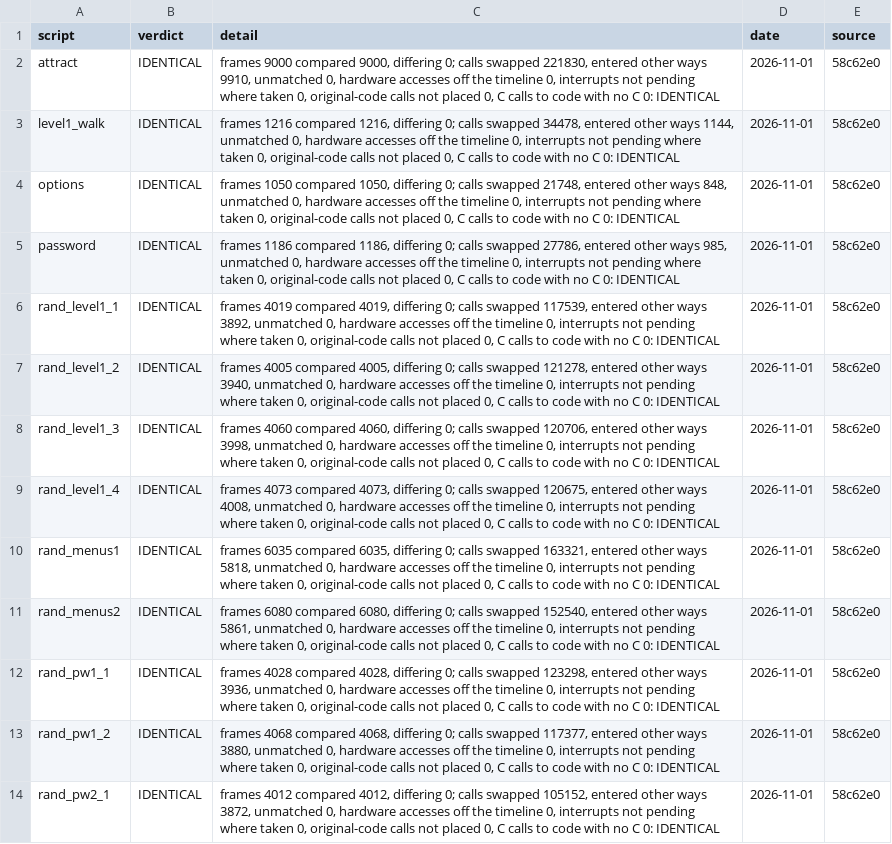
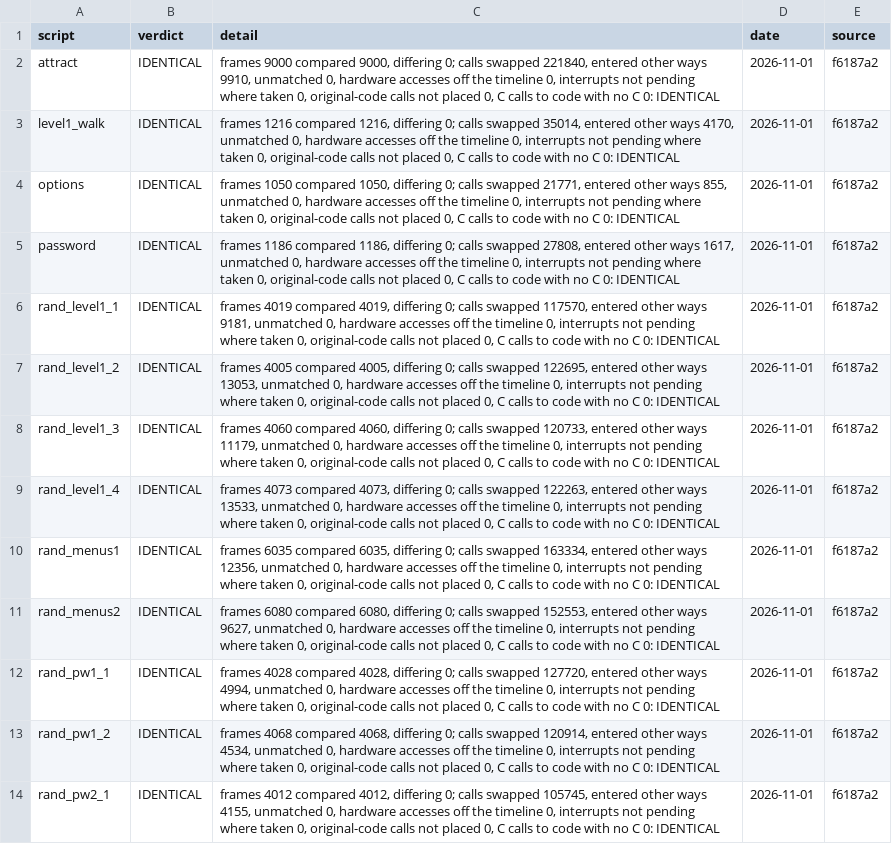
Before and after one commit to jeff-strutb/aladdinsvhc, a CSV file: config/aladdin/whole_image.csv, drawn as a sheet; only a part is shown; the diff covers the shown part only; the diff names each change by its address in the sheet, - before the commit and + after, or states it on an @@ line.

```diff
--- a/config/aladdin/whole_image.csv
+++ b/config/aladdin/whole_image.csv
-C2 (detail): …calls swapped 221830, entered other…
+C2 (detail): …calls swapped 221840, entered other…
-E2:E14 (source): 58c62e0
+E2:E14 (source): f6187a2
-C3 (detail): …calls swapped 34478, entered other ways 1144, unmatched 0,…
+C3 (detail): …calls swapped 35014, entered other ways 4170, unmatched 0,…
-C4 (detail): …calls swapped 21748, entered other ways 848, unmatched 0,…
+C4 (detail): …calls swapped 21771, entered other ways 855, unmatched 0,…
-C5 (detail): …calls swapped 27786, entered other ways 985, unmatched 0,…
+C5 (detail): …calls swapped 27808, entered other ways 1617, unmatched 0,…
-C6 (detail): …calls swapped 117539, entered other ways 3892, unmatched 0,…
+C6 (detail): …calls swapped 117570, entered other ways 9181, unmatched 0,…
-C7 (detail): …calls swapped 121278, entered other ways 3940, unmatched 0,…
+C7 (detail): …calls swapped 122695, entered other ways 13053, unmatched 0,…
-C8 (detail): …calls swapped 120706, entered other ways 3998, unmatched 0,…
+C8 (detail): …calls swapped 120733, entered other ways 11179, unmatched 0,…
-C9 (detail): …calls swapped 120675, entered other ways 4008, unmatched 0,…
+C9 (detail): …calls swapped 122263, entered other ways 13533, unmatched 0,…
-C10 (detail): …calls swapped 163321, entered other ways 5818, unmatched 0,…
+C10 (detail): …calls swapped 163334, entered other ways 12356, unmatched 0,…
-C11 (detail): …calls swapped 152540, entered other ways 5861, unmatched 0,…
+C11 (detail): …calls swapped 152553, entered other ways 9627, unmatched 0,…
-C12 (detail): …calls swapped 123298, entered other ways 3936, unmatched 0,…
+C12 (detail): …calls swapped 127720, entered other ways 4994, unmatched 0,…
-C13 (detail): …calls swapped 117377, entered other ways 3880, unmatched 0,…
+C13 (detail): …calls swapped 120914, entered other ways 4534, unmatched 0,…
-C14 (detail): …calls swapped 105152, entered other ways 3872, unmatched 0,…
+C14 (detail): …calls swapped 105745, entered other ways 4155, unmatched 0,…
```
Also changed, not shown: 24 edited cells elsewhere in this file, config/aladdin/t3_live.csv, 2 other files.
